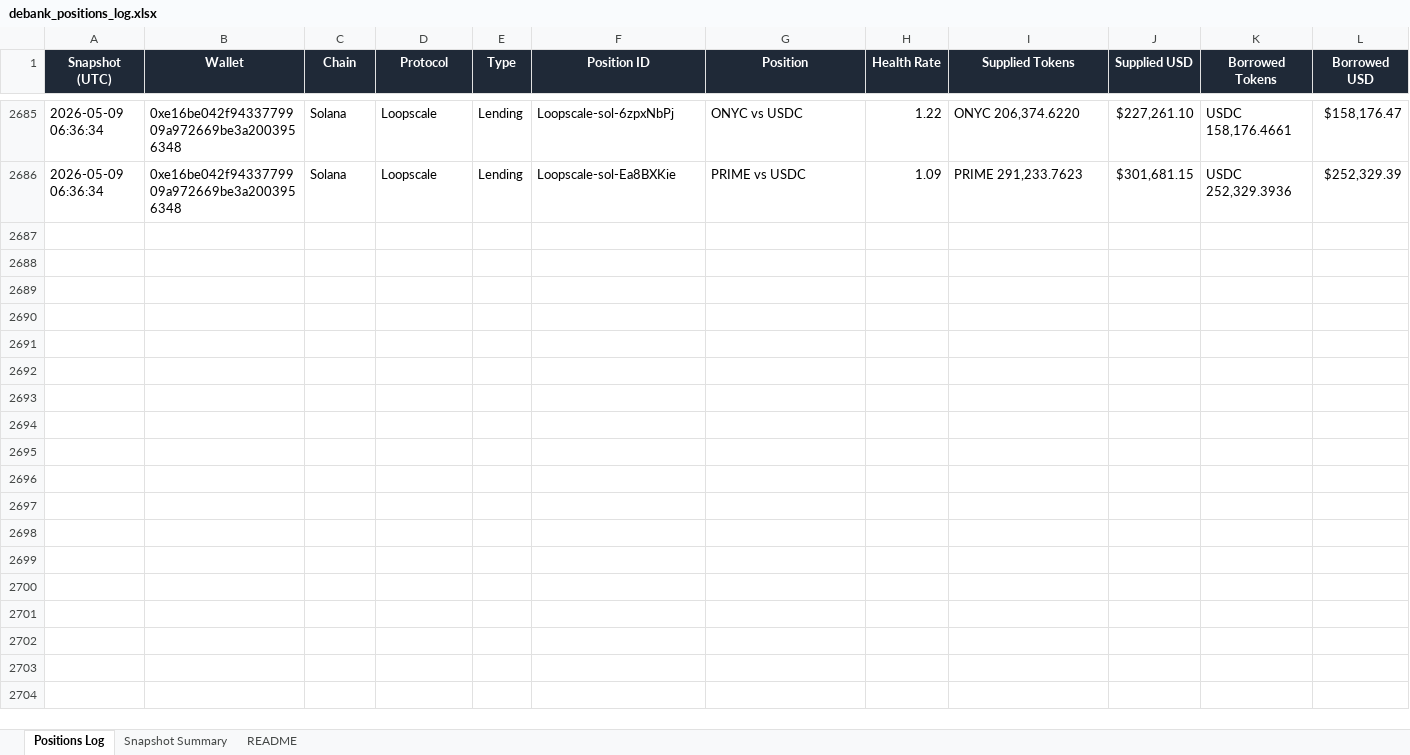
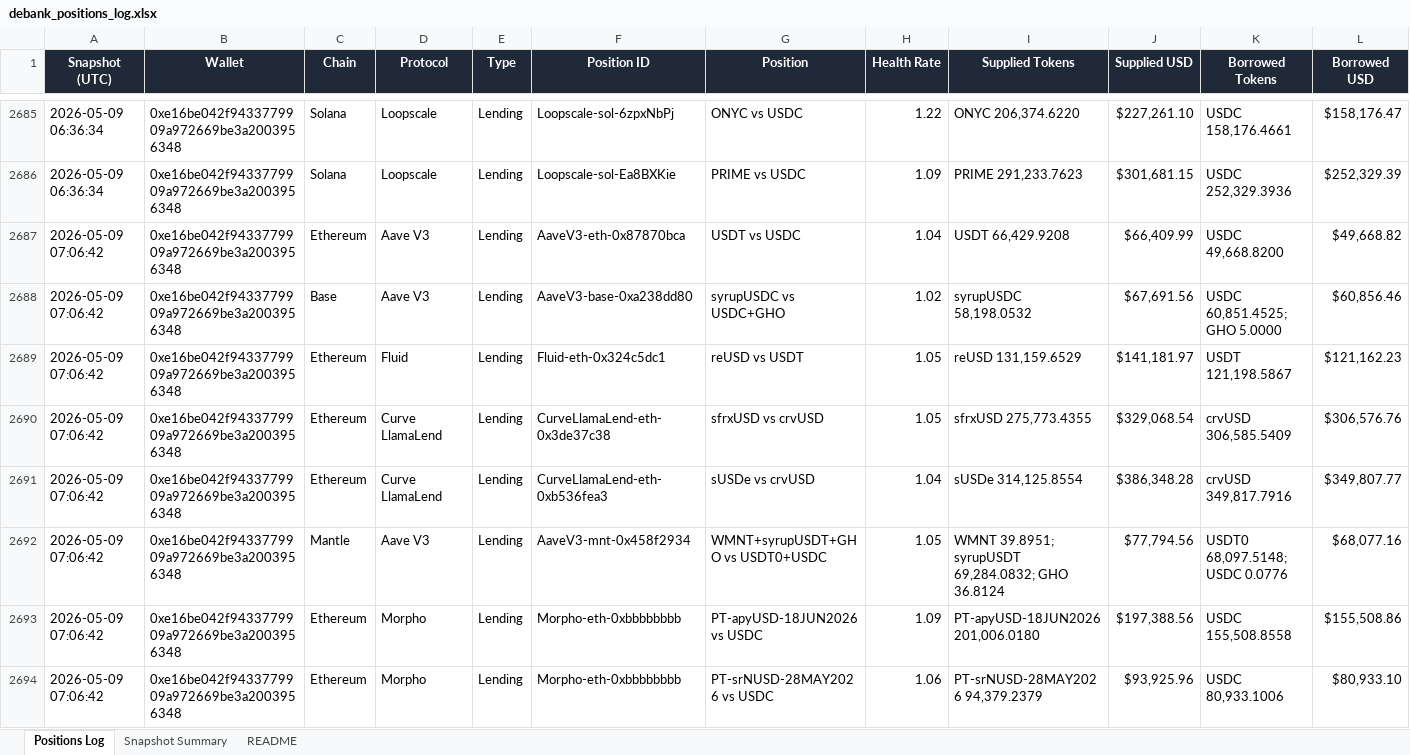
Before and after one commit to crypto-dashboard-777/defi-dashboard, an Excel workbook: outputs/debank_positions_log.xlsx, sheet Positions Log, drawn as a sheet; only a part is shown, gaps mark what is left out; values as stored, in another font and other column widths than the file's, no borders; conditional formats not drawn; rows hold the shown columns only; the diff covers the shown part only; the diff names each change by its address in the sheet, - before the commit and + after, or states it on an @@ line.

```diff
--- a/outputs/debank_positions_log.xlsx (sheet Positions Log)
+++ b/outputs/debank_positions_log.xlsx (sheet Positions Log)
+row 2687: 2026-05-09 07:06:42 | 0xe16be042f9433779909a972669be3a2003956348 | Ethereum | Aave V3 | Lending | AaveV3-eth-0x87870bca | USDT vs USDC | 1.04 | USDT 66,429.9208 | $66,409.99 | USDC 49,668.8200 | $49,668.82
+row 2688: 2026-05-09 07:06:42 | 0xe16be042f9433779909a972669be3a2003956348 | Base | Aave V3 | Lending | AaveV3-base-0xa238dd80 | syrupUSDC vs USDC+GHO | 1.02 | syrupUSDC 58,198.0532 | $67,691.56 | USDC 60,851.4525; GHO 5.0000 | $60,856.46
+row 2689: 2026-05-09 07:06:42 | 0xe16be042f9433779909a972669be3a2003956348 | Ethereum | Fluid | Lending | Fluid-eth-0x324c5dc1 | reUSD vs USDT | 1.05 | reUSD 131,159.6529 | $141,181.97 | USDT 121,198.5867 | $121,162.23
+row 2690: 2026-05-09 07:06:42 | 0xe16be042f9433779909a972669be3a2003956348 | Ethereum | Curve LlamaLend | Lending | CurveLlamaLend-eth-0x3de37c38 | sfrxUSD vs crvUSD | 1.05 | sfrxUSD 275,773.4355 | $329,068.54 | crvUSD 306,585.5409 | $306,576.76
+row 2691: 2026-05-09 07:06:42 | 0xe16be042f9433779909a972669be3a2003956348 | Ethereum | Curve LlamaLend | Lending | CurveLlamaLend-eth-0xb536fea3 | sUSDe vs crvUSD | 1.04 | sUSDe 314,125.8554 | $386,348.28 | crvUSD 349,817.7916 | $349,807.77
+row 2692: 2026-05-09 07:06:42 | 0xe16be042f9433779909a972669be3a2003956348 | Mantle | Aave V3 | Lending | AaveV3-mnt-0x458f2934 | WMNT+syrupUSDT+GHO vs USDT0+USDC | 1.05 | WMNT 39.8951; syrupUSDT 69,284.0832; GHO 36.8124 | $77,794.56 | USDT0 68,097.5148; USDC 0.0776 | $68,077.16
+row 2693: 2026-05-09 07:06:42 | 0xe16be042f9433779909a972669be3a2003956348 | Ethereum | Morpho | Lending | Morpho-eth-0xbbbbbbbb | PT-apyUSD-18JUN2026 vs USDC | 1.09 | PT-apyUSD-18JUN2026 201,006.0180 | $197,388.56 | USDC 155,508.8558 | $155,508.86
+row 2694: 2026-05-09 07:06:42 | 0xe16be042f9433779909a972669be3a2003956348 | Ethereum | Morpho | Lending | Morpho-eth-0xbbbbbbbb | PT-srNUSD-28MAY2026 vs USDC | 1.06 | PT-srNUSD-28MAY2026 94,379.2379 | $93,925.96 | USDC 80,933.1006 | $80,933.10
```
Also changed, not shown: 8 added rows elsewhere in this sheet, sheet Snapshot Summary, 6 other files.
